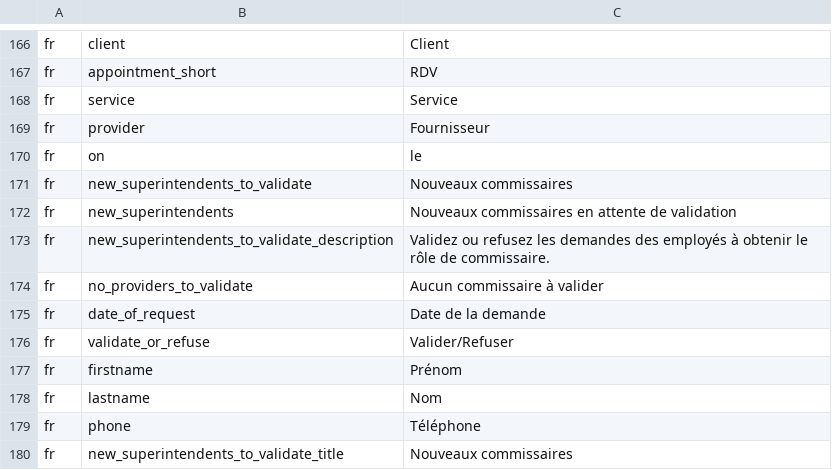
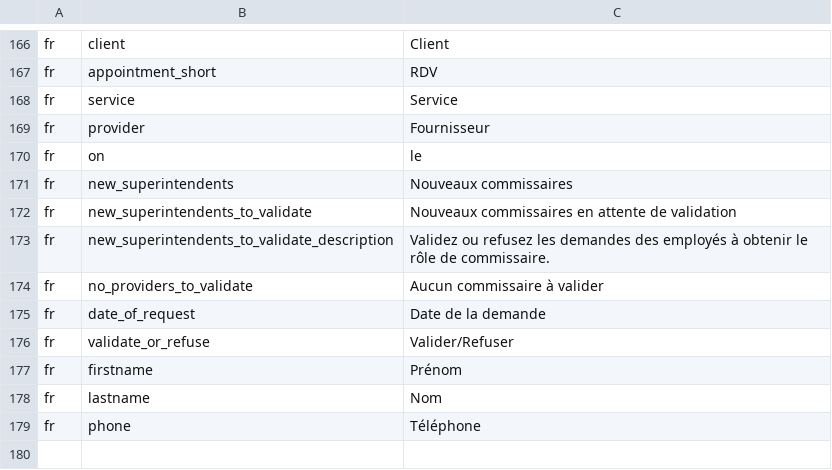
Before and after one commit to ESGI-WEB/api-platform-challenge, a CSV file: api/src/Translations/translations_fr.csv, drawn as a sheet; only a part is shown, gaps mark what is left out.

```diff
--- a/api/src/Translations/translations_fr.csv
+++ b/api/src/Translations/translations_fr.csv
@@ -170,4 +170,4 @@ fr,provider,"Fournisseur"
 fr,on,"le"
-fr,new_superintendents_to_validate,"Nouveaux commissaires"
-fr,new_superintendents,"Nouveaux commissaires en attente de validation"
+fr,new_superintendents,"Nouveaux commissaires"
+fr,new_superintendents_to_validate,"Nouveaux commissaires en attente de validation"
 fr,new_superintendents_to_validate_description,"Validez ou refusez les demandes des employés à obtenir le rôle de commissaire."
@@ -179,2 +179 @@ fr,lastname,"Nom"
 fr,phone,"Téléphone"
-fr,new_superintendents_to_validate_title,"Nouveaux commissaires"
```
Also changed, not shown: api/src/Translations/translations_en.csv, 4 other files.
